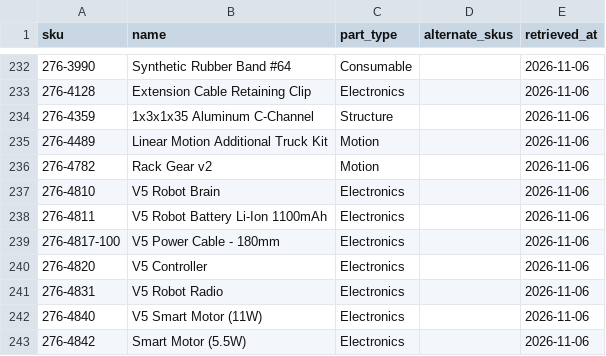
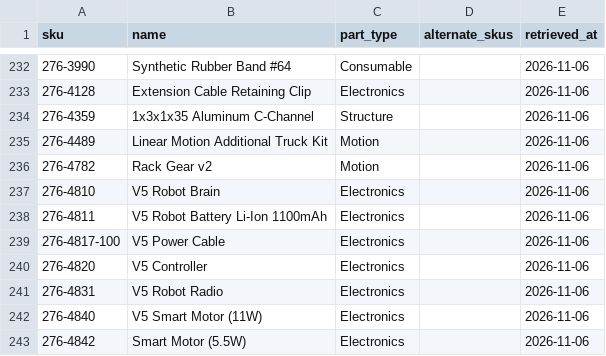
Before and after one commit to v5x-dev/sloppier-v5x, a CSV file: packages/backend/data/bin/vex-v5rc-legal-parts.csv, drawn as a sheet; only a part is shown, gaps mark what is left out.

```diff
--- a/packages/backend/data/bin/vex-v5rc-legal-parts.csv
+++ b/packages/backend/data/bin/vex-v5rc-legal-parts.csv
@@ -238,3 +238,3 @@ sku,name,part_type,alternate_skus,retrieved_at
 276-4811,V5 Robot Battery Li-Ion 1100mAh,Electronics,,2026-11-06
-276-4817-100,V5 Power Cable - 180mm,Electronics,,2026-11-06
+276-4817-100,V5 Power Cable,Electronics,,2026-11-06
 276-4820,V5 Controller,Electronics,,2026-11-06
```
Also changed, not shown: 1 other file.
